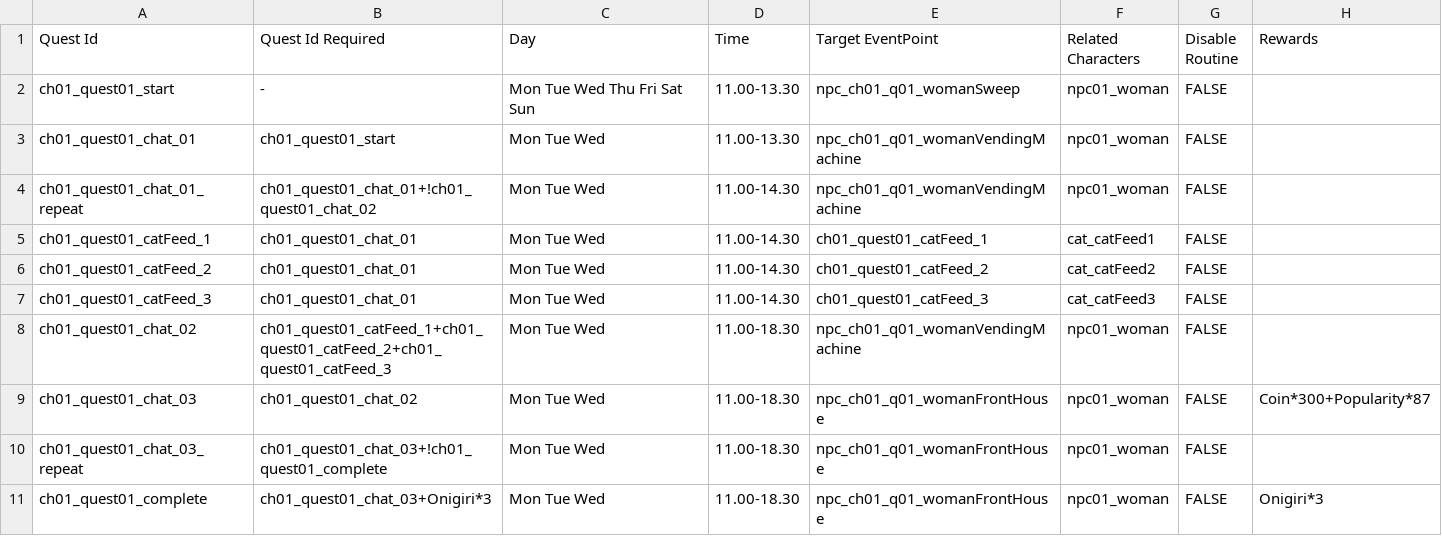
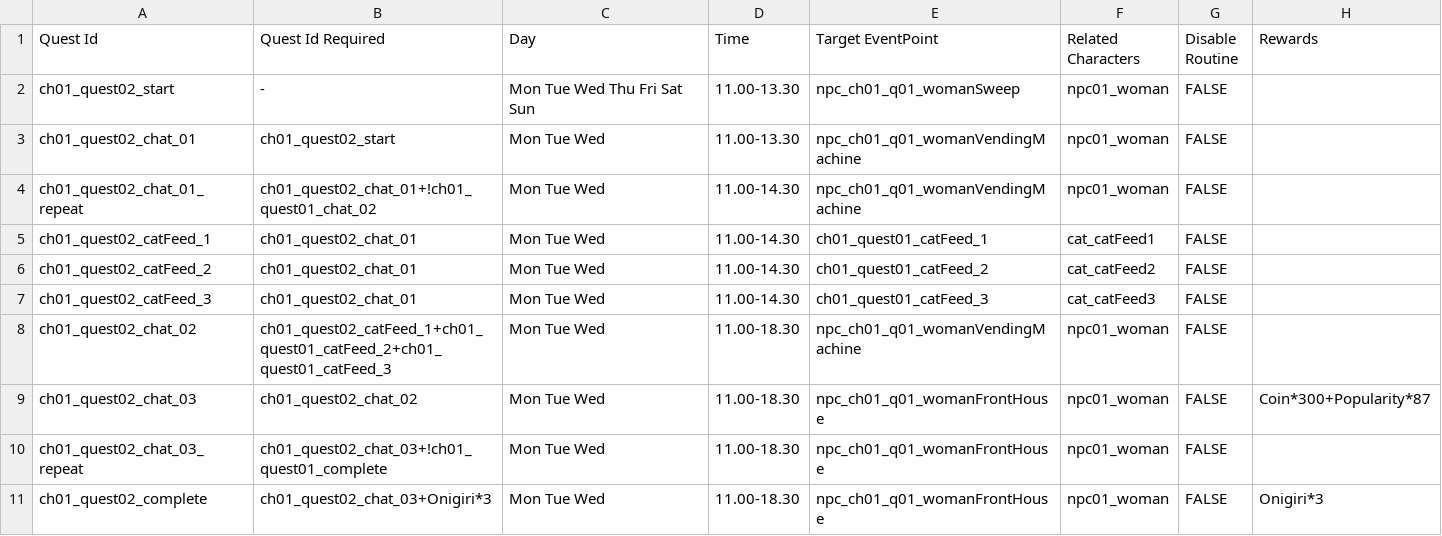
Before and after one commit to craxidile/neko-odyssey-main, a CSV file: Assets/NekoOdyssey/Scripts/Game.Unity/Routine/Routine CSV/ch01_quest02.csv, drawn as a sheet.

```diff
--- a/Assets/NekoOdyssey/Scripts/Game.Unity/Routine/Routine CSV/ch01_quest02.csv
+++ b/Assets/NekoOdyssey/Scripts/Game.Unity/Routine/Routine CSV/ch01_quest02.csv
@@ -1,11 +1,11 @@
 Quest Id,Quest Id Required,Day,Time,Target EventPoint,Related Characters,Disable Routine,Rewards
-ch01_quest01_start,-,Mon Tue Wed Thu Fri Sat Sun,11.00-13.30,npc_ch01_q01_womanSweep,npc01_woman,FALSE,
-ch01_quest01_chat_01,ch01_quest01_start,Mon Tue Wed ,11.00-13.30,npc_ch01_q01_womanVendingMachine,npc01_woman,FALSE,
-ch01_quest01_chat_01_repeat,ch01_quest01_chat_01+!ch01_quest01_chat_02,Mon Tue Wed ,11.00-14.30,npc_ch01_q01_womanVendingMachine,npc01_woman,FALSE,
-ch01_quest01_catFeed_1,ch01_quest01_chat_01,Mon Tue Wed ,11.00-14.30,ch01_quest01_catFeed_1,cat_catFeed1,FALSE,
-ch01_quest01_catFeed_2,ch01_quest01_chat_01,Mon Tue Wed ,11.00-14.30,ch01_quest01_catFeed_2,cat_catFeed2,FALSE,
-ch01_quest01_catFeed_3,ch01_quest01_chat_01,Mon Tue Wed ,11.00-14.30,ch01_quest01_catFeed_3,cat_catFeed3,FALSE,
-ch01_quest01_chat_02,ch01_quest01_catFeed_1+ch01_quest01_catFeed_2+ch01_quest01_catFeed_3,Mon Tue Wed ,11.00-18.30,npc_ch01_q01_womanVendingMachine,npc01_woman,FALSE,
-ch01_quest01_chat_03,ch01_quest01_chat_02,Mon Tue Wed ,11.00-18.30,npc_ch01_q01_womanFrontHouse,npc01_woman,FALSE,Coin*300+Popularity*87
-ch01_quest01_chat_03_repeat,ch01_quest01_chat_03+!ch01_quest01_complete,Mon Tue Wed ,11.00-18.30,npc_ch01_q01_womanFrontHouse,npc01_woman,FALSE,
-ch01_quest01_complete,ch01_quest01_chat_03+Onigiri*3,Mon Tue Wed ,11.00-18.30,npc_ch01_q01_womanFrontHouse,npc01_woman,FALSE,Onigiri*3
+ch01_quest02_start,-,Mon Tue Wed Thu Fri Sat Sun,11.00-13.30,npc_ch01_q01_womanSweep,npc01_woman,FALSE,
+ch01_quest02_chat_01,ch01_quest02_start,Mon Tue Wed ,11.00-13.30,npc_ch01_q01_womanVendingMachine,npc01_woman,FALSE,
+ch01_quest02_chat_01_repeat,ch01_quest02_chat_01+!ch01_quest01_chat_02,Mon Tue Wed ,11.00-14.30,npc_ch01_q01_womanVendingMachine,npc01_woman,FALSE,
+ch01_quest02_catFeed_1,ch01_quest02_chat_01,Mon Tue Wed ,11.00-14.30,ch01_quest01_catFeed_1,cat_catFeed1,FALSE,
+ch01_quest02_catFeed_2,ch01_quest02_chat_01,Mon Tue Wed ,11.00-14.30,ch01_quest01_catFeed_2,cat_catFeed2,FALSE,
+ch01_quest02_catFeed_3,ch01_quest02_chat_01,Mon Tue Wed ,11.00-14.30,ch01_quest01_catFeed_3,cat_catFeed3,FALSE,
+ch01_quest02_chat_02,ch01_quest02_catFeed_1+ch01_quest01_catFeed_2+ch01_quest01_catFeed_3,Mon Tue Wed ,11.00-18.30,npc_ch01_q01_womanVendingMachine,npc01_woman,FALSE,
+ch01_quest02_chat_03,ch01_quest02_chat_02,Mon Tue Wed ,11.00-18.30,npc_ch01_q01_womanFrontHouse,npc01_woman,FALSE,Coin*300+Popularity*87
+ch01_quest02_chat_03_repeat,ch01_quest02_chat_03+!ch01_quest01_complete,Mon Tue Wed ,11.00-18.30,npc_ch01_q01_womanFrontHouse,npc01_woman,FALSE,
+ch01_quest02_complete,ch01_quest02_chat_03+Onigiri*3,Mon Tue Wed ,11.00-18.30,npc_ch01_q01_womanFrontHouse,npc01_woman,FALSE,Onigiri*3
```
Also changed, not shown: 9 other files.
